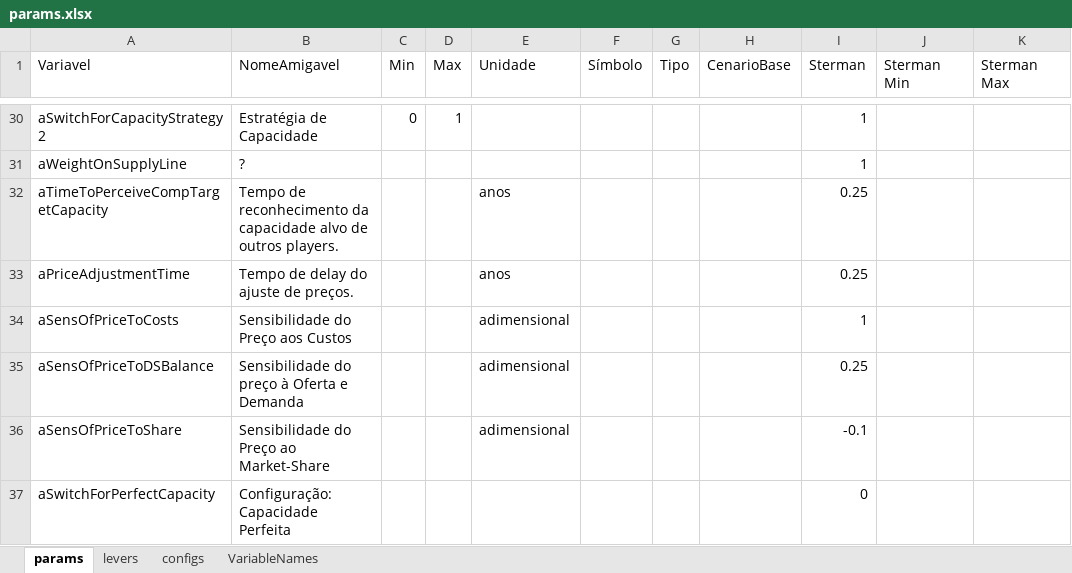
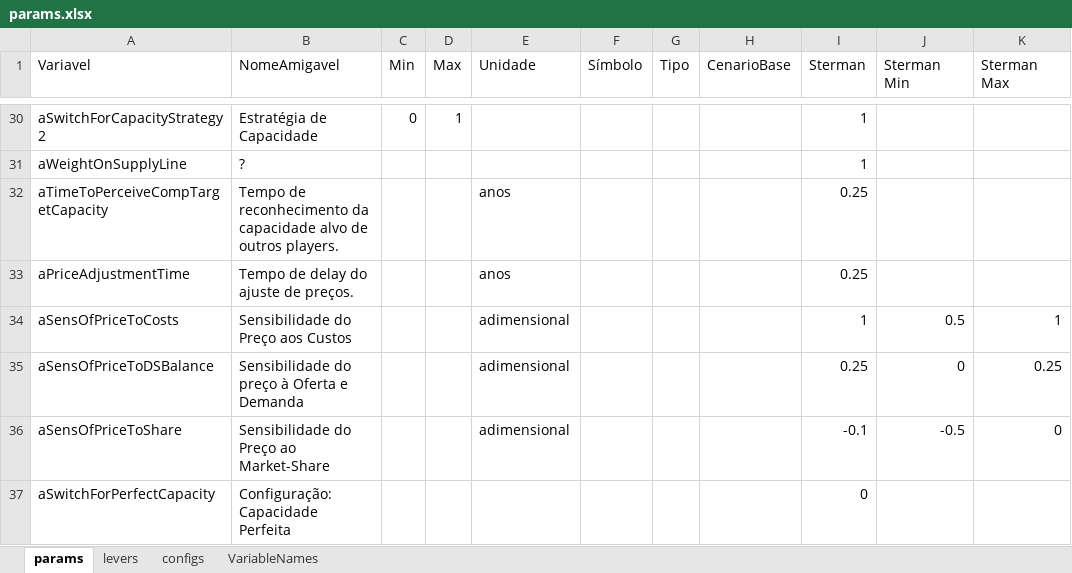
Before and after one commit to pedroliman/ms-rdm-dissertation, an Excel workbook: models/dissertation-model/modelo-R/params.xlsx, sheet params, drawn as a sheet; only a part is shown, gaps mark what is left out; values as stored, in another font and other column widths than the file's, no borders; the diff covers the shown part only; the diff names each change by its address in the sheet, - before the commit and + after, or states it on an @@ line.

```diff
--- a/models/dissertation-model/modelo-R/params.xlsx (sheet params)
+++ b/models/dissertation-model/modelo-R/params.xlsx (sheet params)
-J34 (Sterman Min): (empty)
+J34 (Sterman Min): 0.5
-K34 (Sterman Max): (empty)
+K34 (Sterman Max): 1
-J35 (Sterman Min): (empty)
+J35 (Sterman Min): 0
-K35 (Sterman Max): (empty)
+K35 (Sterman Max): 0.25
-J36 (Sterman Min): (empty)
+J36 (Sterman Min): -0.5
-K36 (Sterman Max): (empty)
+K36 (Sterman Max): 0
```
Also changed, not shown: 21 edited cells and cell formats elsewhere in this sheet.
